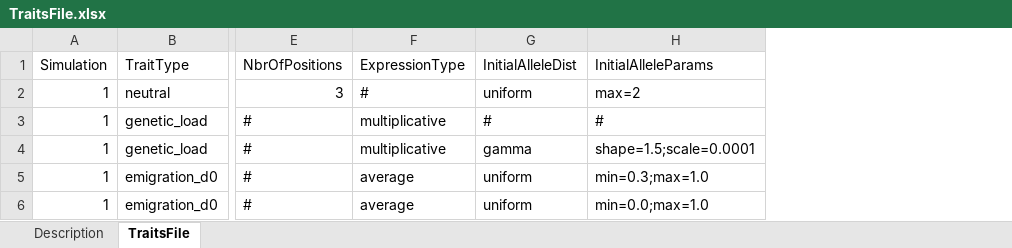
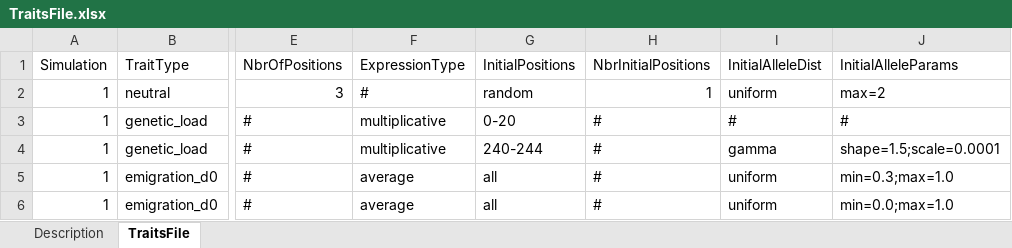
Before and after one commit to RangeShifter/RangeShifter_batch, an Excel workbook: doc/Manual/Batchmode/TraitsFile.xlsx, sheet TraitsFile, drawn as a sheet; only a part is shown, gaps mark what is left out; values as stored, in another font and other column widths than the file's, no borders; the diff names each change by its address in the sheet, - before the commit and + after, or states it on an @@ line.

Commit message:
doc for initial positions

```diff
--- a/doc/Manual/Batchmode/TraitsFile.xlsx (sheet TraitsFile)
+++ b/doc/Manual/Batchmode/TraitsFile.xlsx (sheet TraitsFile)
+column G (InitialPositions), rows 2-6: random | 0-20 | 240-244 | all | all
+column H (NbrInitialPositions), rows 2-6: 1 | # | # | # | #
```
Also changed, not shown: sheet Description.
